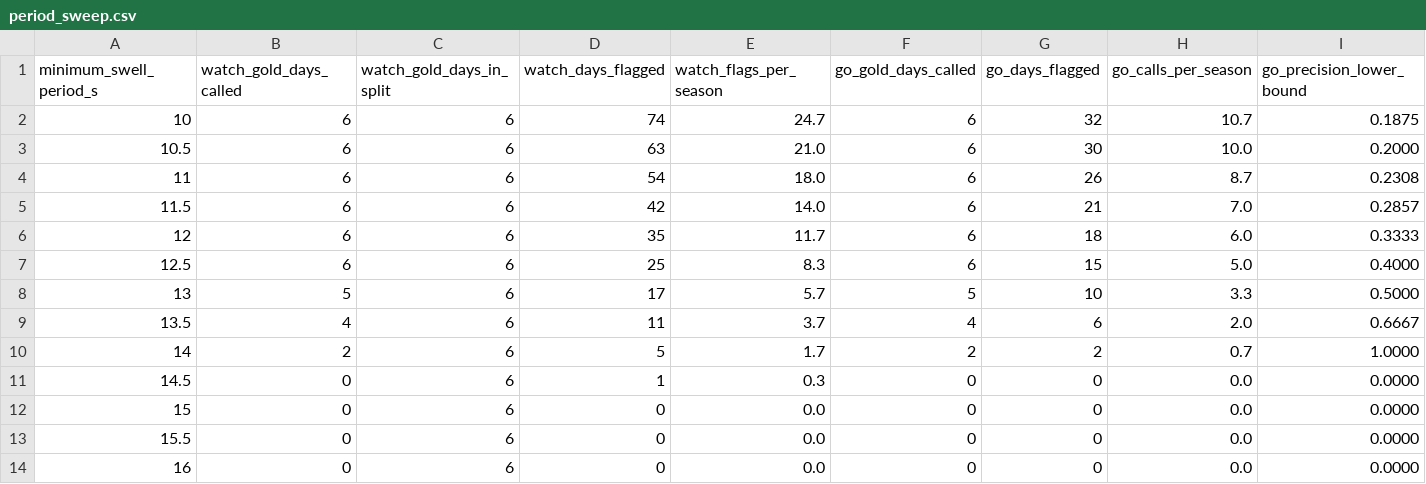
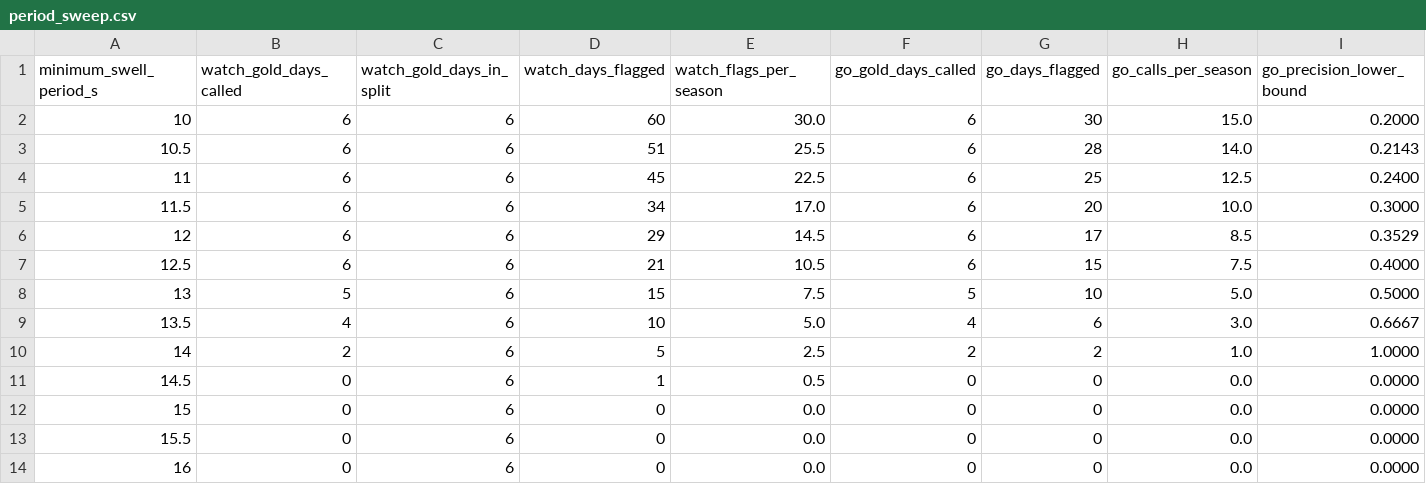
Before and after one commit to NXA13/NazareNow, a CSV file: analysis/calibration/output/period_sweep.csv, drawn as a sheet.

```diff
--- a/analysis/calibration/output/period_sweep.csv
+++ b/analysis/calibration/output/period_sweep.csv
@@ -1,12 +1,12 @@
 minimum_swell_period_s,watch_gold_days_called,watch_gold_days_in_split,watch_days_flagged,watch_flags_per_season,go_gold_days_called,go_days_flagged,go_calls_per_season,go_precision_lower_bound
-10,6,6,74,24.7,6,32,10.7,0.1875
-10.5,6,6,63,21.0,6,30,10.0,0.2000
-11,6,6,54,18.0,6,26,8.7,0.2308
-11.5,6,6,42,14.0,6,21,7.0,0.2857
-12,6,6,35,11.7,6,18,6.0,0.3333
-12.5,6,6,25,8.3,6,15,5.0,0.4000
-13,5,6,17,5.7,5,10,3.3,0.5000
-13.5,4,6,11,3.7,4,6,2.0,0.6667
-14,2,6,5,1.7,2,2,0.7,1.0000
-14.5,0,6,1,0.3,0,0,0.0,0.0000
+10,6,6,60,30.0,6,30,15.0,0.2000
+10.5,6,6,51,25.5,6,28,14.0,0.2143
+11,6,6,45,22.5,6,25,12.5,0.2400
+11.5,6,6,34,17.0,6,20,10.0,0.3000
+12,6,6,29,14.5,6,17,8.5,0.3529
+12.5,6,6,21,10.5,6,15,7.5,0.4000
+13,5,6,15,7.5,5,10,5.0,0.5000
+13.5,4,6,10,5.0,4,6,3.0,0.6667
+14,2,6,5,2.5,2,2,1.0,1.0000
+14.5,0,6,1,0.5,0,0,0.0,0.0000
 15,0,6,0,0.0,0,0,0.0,0.0000
```
Also changed, not shown: analysis/calibration/output/calibrated_scores.csv, 11 other files.
